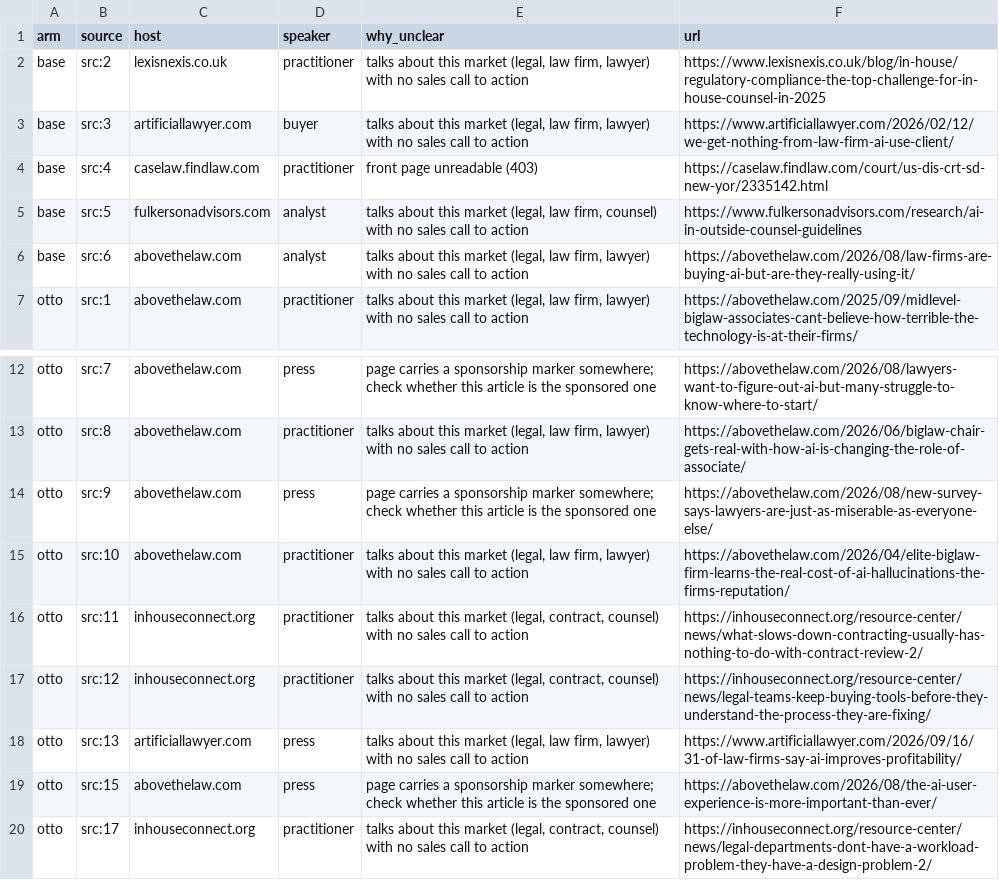
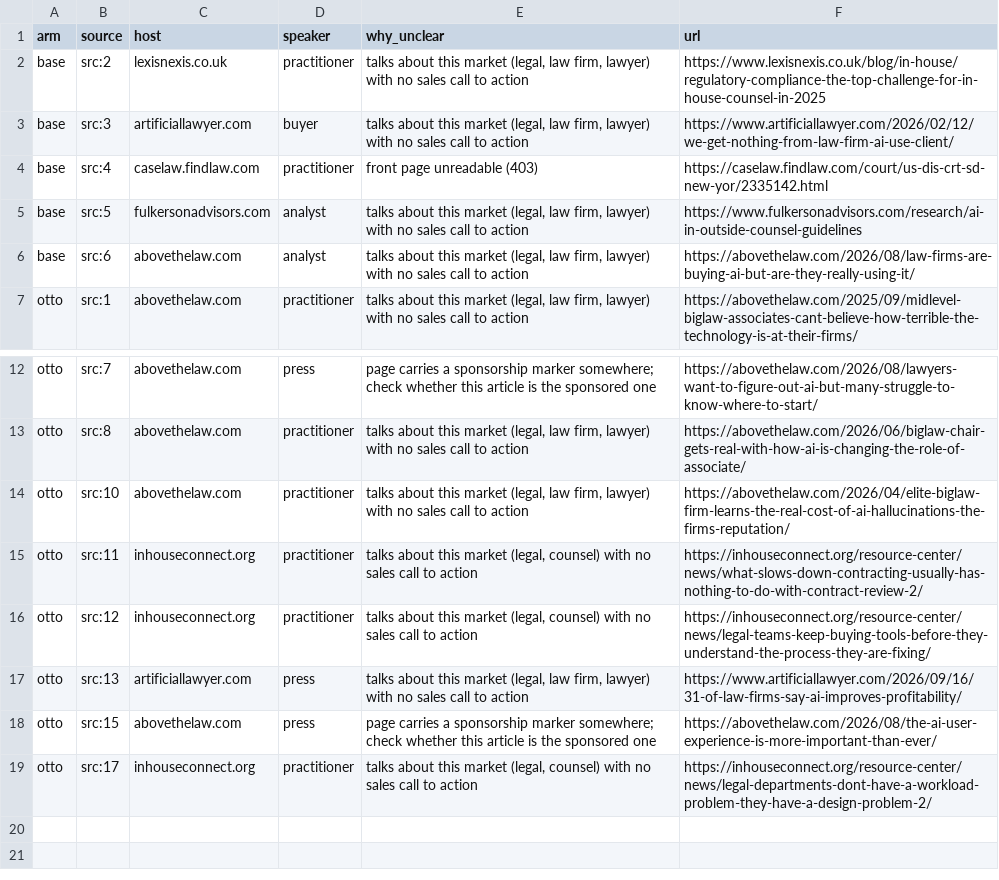
Before and after one commit to rahulnkm/otto-source-quality-eval, a CSV file: results/legal-ai-gray.csv, drawn as a sheet; only a part is shown, gaps mark what is left out.

```diff
--- a/results/legal-ai-gray.csv
+++ b/results/legal-ai-gray.csv
@@ -4,3 +4,3 @@ base,src:3,artificiallawyer.com,buyer,"talks about this market (legal, law firm,
 base,src:4,caselaw.findlaw.com,practitioner,"front page unreadable (403)",https://caselaw.findlaw.com/court/us-dis-crt-sd-new-yor/2335142.html
-base,src:5,fulkersonadvisors.com,analyst,"talks about this market (legal, law firm, counsel) with no sales call to action",https://www.fulkersonadvisors.com/research/ai-in-outside-counsel-guidelines
+base,src:5,fulkersonadvisors.com,analyst,"talks about this market (legal, law firm, lawyer) with no sales call to action",https://www.fulkersonadvisors.com/research/ai-in-outside-counsel-guidelines
 base,src:6,abovethelaw.com,analyst,"talks about this market (legal, law firm, lawyer) with no sales call to action",https://abovethelaw.com/2026/08/law-firms-are-buying-ai-but-are-they-really-using-it/
@@ -13,8 +13,7 @@ otto,src:7,abovethelaw.com,press,"page carries a sponsorship marker somewhere; c
 otto,src:8,abovethelaw.com,practitioner,"talks about this market (legal, law firm, lawyer) with no sales call to action",https://abovethelaw.com/2026/06/biglaw-chair-gets-real-with-how-ai-is-changing-the-role-of-associate/
-otto,src:9,abovethelaw.com,press,"page carries a sponsorship marker somewhere; check whether this article is the sponsored one",https://abovethelaw.com/2026/08/new-survey-says-lawyers-are-just-as-miserable-as-everyone-else/
 otto,src:10,abovethelaw.com,practitioner,"talks about this market (legal, law firm, lawyer) with no sales call to action",https://abovethelaw.com/2026/04/elite-biglaw-firm-learns-the-real-cost-of-ai-hallucinations-the-firms-reputation/
-otto,src:11,inhouseconnect.org,practitioner,"talks about this market (legal, contract, counsel) with no sales call to action",https://inhouseconnect.org/resource-center/news/what-slows-down-contracting-usually-has-nothing-to-do-with-contract-review-2/
-otto,src:12,inhouseconnect.org,practitioner,"talks about this market (legal, contract, counsel) with no sales call to action",https://inhouseconnect.org/resource-center/news/legal-teams-keep-buying-tools-before-they-understand-the-process-they-are-fixing/
+otto,src:11,inhouseconnect.org,practitioner,"talks about this market (legal, counsel) with no sales call to action",https://inhouseconnect.org/resource-center/news/what-slows-down-contracting-usually-has-nothing-to-do-with-contract-review-2/
+otto,src:12,inhouseconnect.org,practitioner,"talks about this market (legal, counsel) with no sales call to action",https://inhouseconnect.org/resource-center/news/legal-teams-keep-buying-tools-before-they-understand-the-process-they-are-fixing/
 otto,src:13,artificiallawyer.com,press,"talks about this market (legal, law firm, lawyer) with no sales call to action",https://www.artificiallawyer.com/2026/09/16/31-of-law-firms-say-ai-improves-profitability/
 otto,src:15,abovethelaw.com,press,"page carries a sponsorship marker somewhere; check whether this article is the sponsored one",https://abovethelaw.com/2026/08/the-ai-user-experience-is-more-important-than-ever/
-otto,src:17,inhouseconnect.org,practitioner,"talks about this market (legal, contract, counsel) with no sales call to action",https://inhouseconnect.org/resource-center/news/legal-departments-dont-have-a-workload-problem-they-have-a-design-problem-2/
+otto,src:17,inhouseconnect.org,practitioner,"talks about this market (legal, counsel) with no sales call to action",https://inhouseconnect.org/resource-center/news/legal-departments-dont-have-a-workload-problem-they-have-a-design-problem-2/
```
Also changed, not shown: results/crm-gray.csv, results/fitness-gray.csv, 34 other files.
